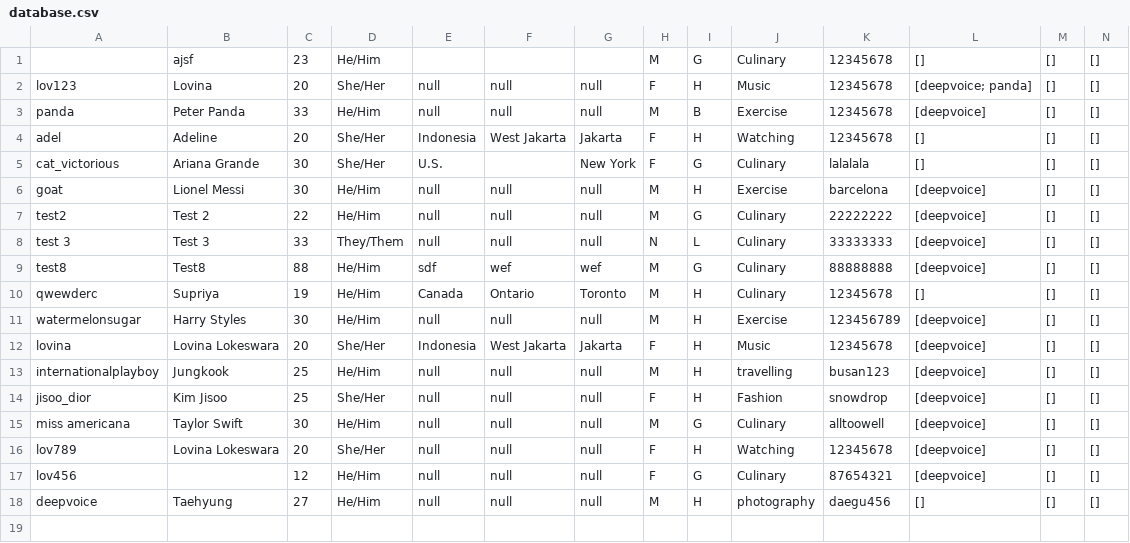
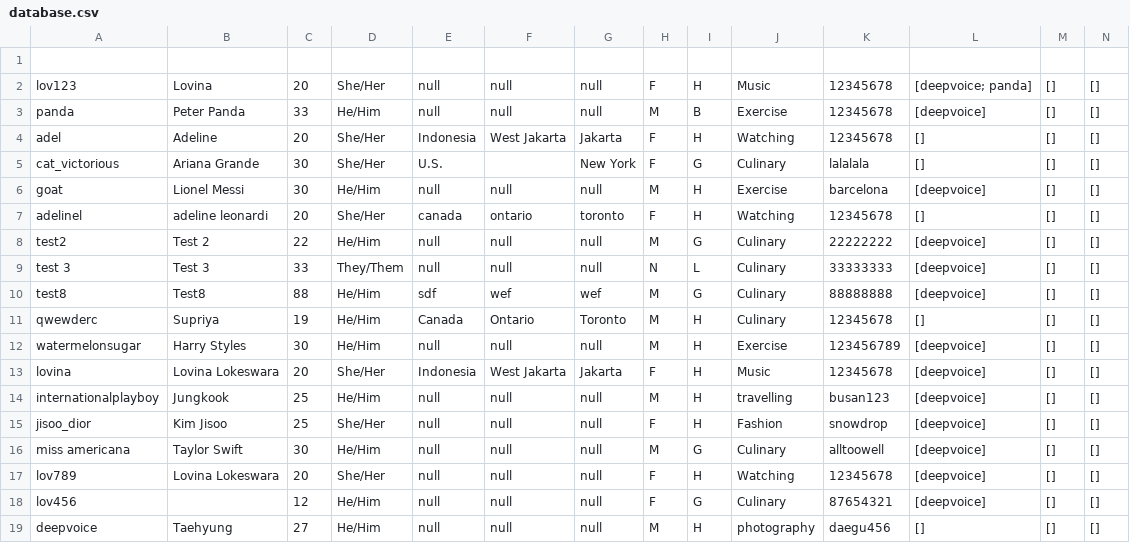
Before and after one commit to CSC207-2022F-UofT/course-project-wanna-date, a CSV file: src/main/java/frameworksDrivers/database.csv, drawn as a sheet; only a part is shown; rows hold the shown columns only; the diff names each change by its address in the sheet, - before the commit and + after, or states it on an @@ line.

```diff
--- a/src/main/java/frameworksDrivers/database.csv
+++ b/src/main/java/frameworksDrivers/database.csv
-row 1:  | ajsf | 23 | He/Him |  |  |  | M | G | Culinary | 12345678 | [] | [] | []
+row 1: (empty)
+row 7: adelinel | adeline leonardi | 20 | She/Her | canada | ontario | toronto | F | H | Watching | 12345678 | [] | [] | []
```
Also changed, not shown: 10 other files.
